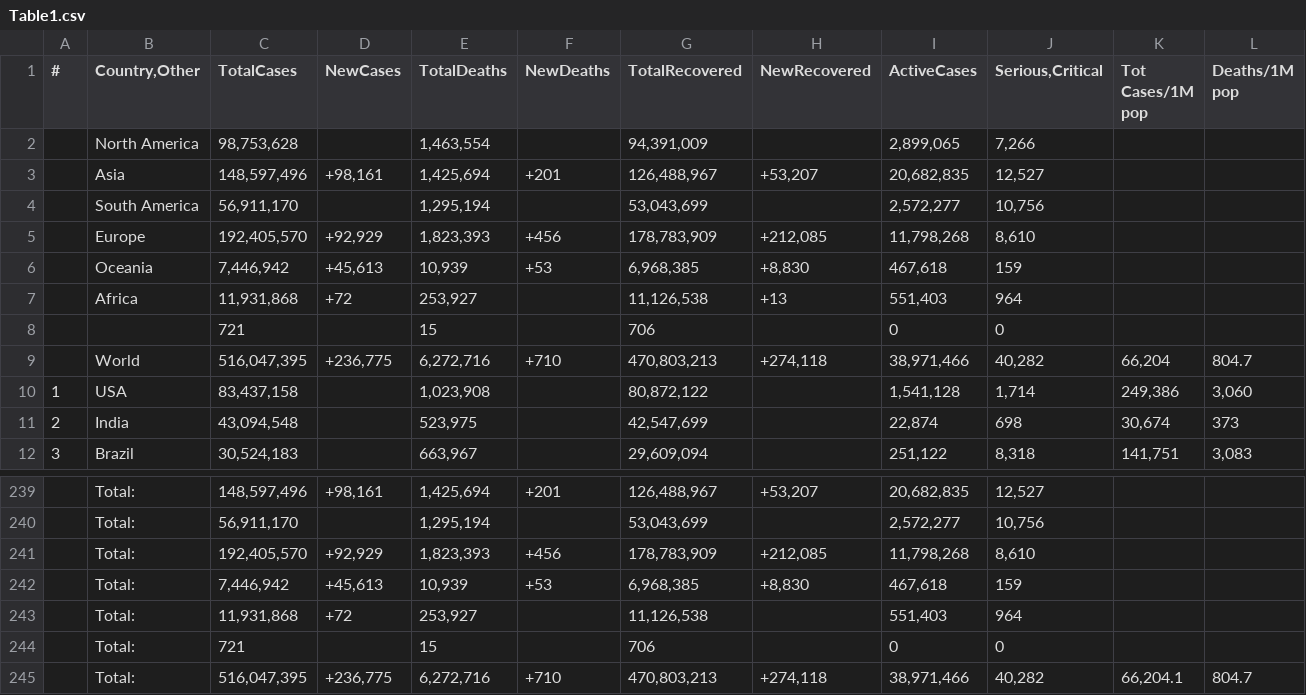
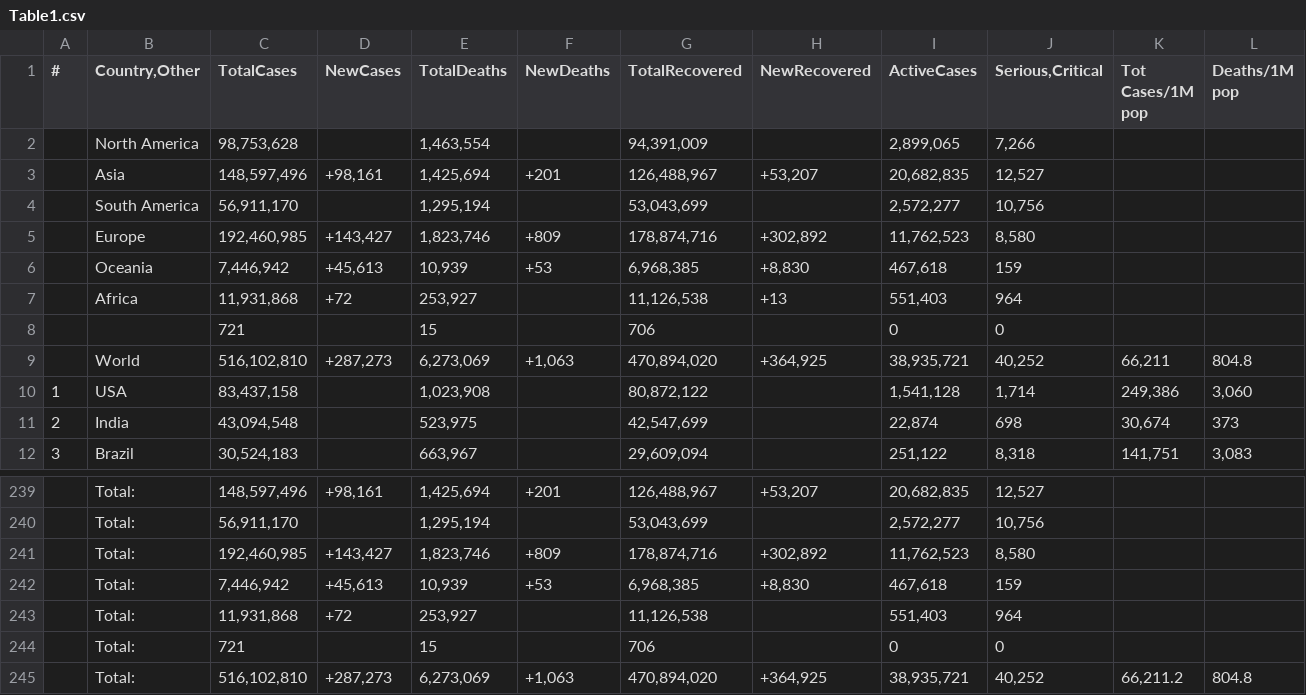
Before and after one commit to Covid-Data-API/Worldometer-Covid-Data-API, a CSV file: Table1.csv, drawn as a sheet; only a part is shown, gaps mark what is left out; removed rows and columns are numbered as before the commit, all else as after; rows hold the shown columns only; the diff covers the shown part only; the diff names each change by its address in the sheet, - before the commit and + after, or states it on an @@ line.

```diff
--- a/Table1.csv
+++ b/Table1.csv
-row 5:  | Europe | 192,405,570 | +92,929 | 1,823,393 | +456 | 178,783,909 | +212,085 | 11,798,268 | 8,610
+row 5:  | Europe | 192,460,985 | +143,427 | 1,823,746 | +809 | 178,874,716 | +302,892 | 11,762,523 | 8,580
-row 9:  | World | 516,047,395 | +236,775 | 6,272,716 | +710 | 470,803,213 | +274,118 | 38,971,466 | 40,282 | 66,204 | 804.7
+row 9:  | World | 516,102,810 | +287,273 | 6,273,069 | +1,063 | 470,894,020 | +364,925 | 38,935,721 | 40,252 | 66,211 | 804.8
-row 241:  | Total: | 192,405,570 | +92,929 | 1,823,393 | +456 | 178,783,909 | +212,085 | 11,798,268 | 8,610
+row 241:  | Total: | 192,460,985 | +143,427 | 1,823,746 | +809 | 178,874,716 | +302,892 | 11,762,523 | 8,580
-row 245:  | Total: | 516,047,395 | +236,775 | 6,272,716 | +710 | 470,803,213 | +274,118 | 38,971,466 | 40,282 | 66,204.1 | 804.7
+row 245:  | Total: | 516,102,810 | +287,273 | 6,273,069 | +1,063 | 470,894,020 | +364,925 | 38,935,721 | 40,252 | 66,211.2 | 804.8
```
Also changed, not shown: 30 edited cells elsewhere in this file, Table2.csv, Table3.csv.
